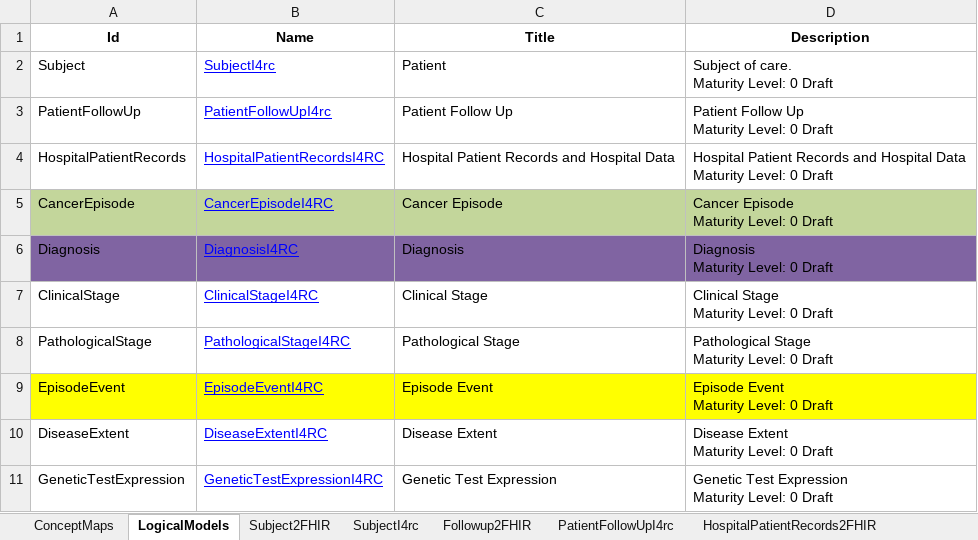
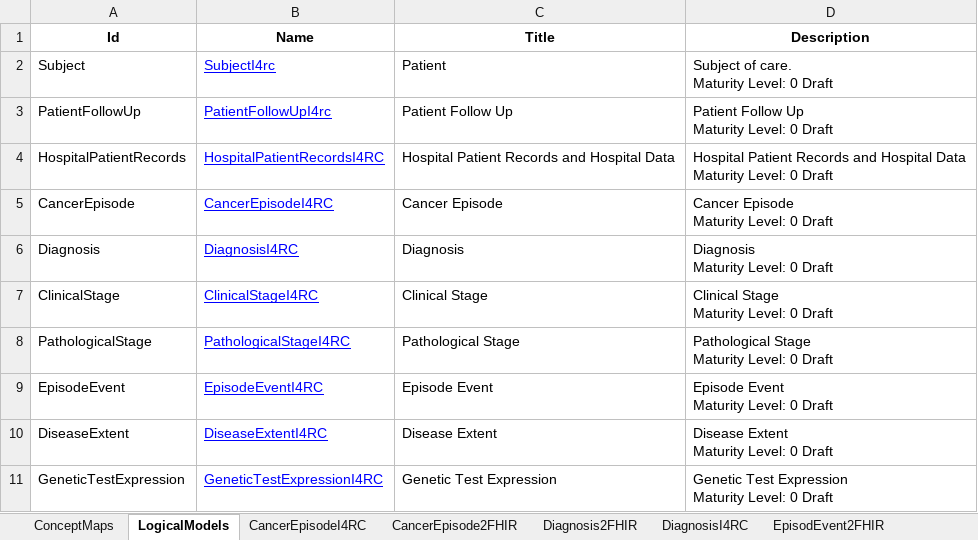
Before and after one commit to rgazzarata/idea4rc, an Excel workbook: input/idea4rc-models-and-maps.xlsx, sheet LogicalModels, drawn as a sheet; only a part is shown; values as stored, in another font and other column widths than the file's, no borders; the diff names each change by its address in the sheet, - before the commit and + after, or states it on an @@ line.

```diff
--- a/input/idea4rc-models-and-maps.xlsx (sheet LogicalModels)
+++ b/input/idea4rc-models-and-maps.xlsx (sheet LogicalModels)
-A5:D5 fill: #C3D69B
+A5:D5 fill: none
-A6:D6 fill: #8064A2
+A6:D6 fill: none
-A9:D9 fill: #FFFF00
+A9:D9 fill: none
```
Also changed, not shown: sheet Diagnosis2FHIR, sheet SurgeryI4RC, sheet EpisodeEventI4RC, sheet DiagnosisI4RC, sheet EpisodEvent2FHIR, sheet CancerEpisode2FHIR, other sheet tabs, 19 other files.
